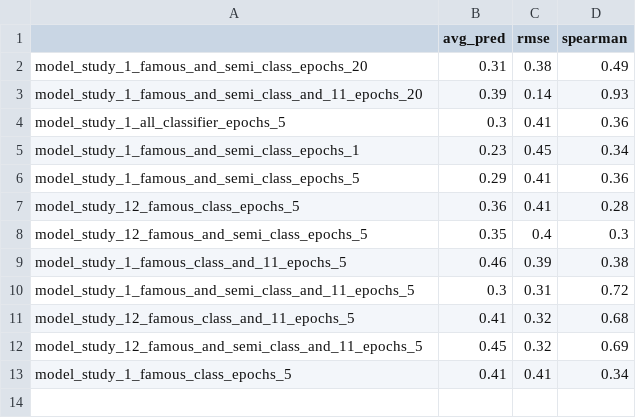
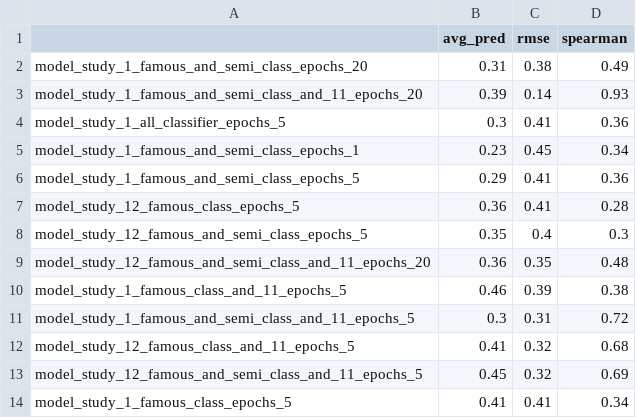
Before and after one commit to golankai/AMI---Auto-Motivated-Intruder, a CSV file: anon_grader/results/results_1_famous.csv, drawn as a sheet.

```diff
--- a/anon_grader/results/results_1_famous.csv
+++ b/anon_grader/results/results_1_famous.csv
@@ -8,2 +8,3 @@ model_study_12_famous_class_epochs_5,0.36,0.41,0.28
 model_study_12_famous_and_semi_class_epochs_5,0.35,0.4,0.3
+model_study_12_famous_and_semi_class_and_11_epochs_20,0.36,0.35,0.48
 model_study_1_famous_class_and_11_epochs_5,0.46,0.39,0.38
```
Also changed, not shown: anon_grader/results/predictions_1_famous.csv, 1 other file.
